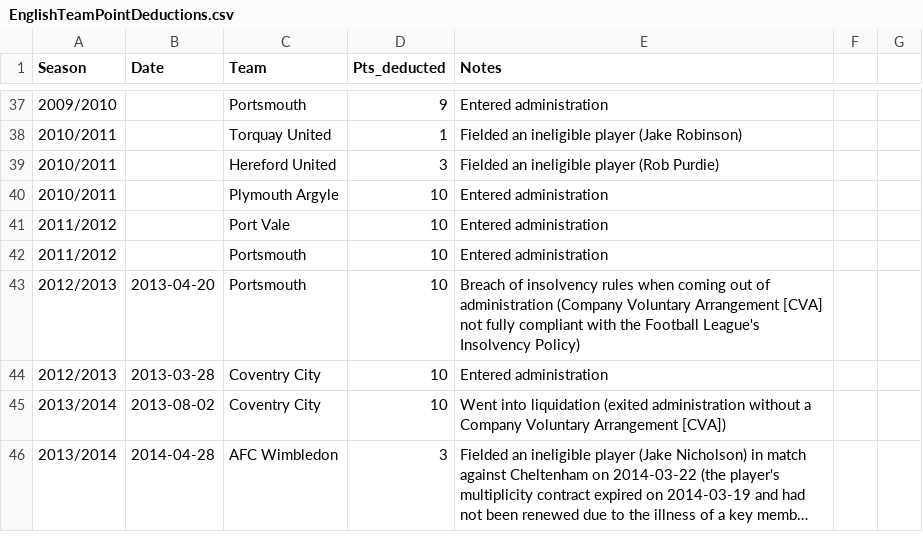
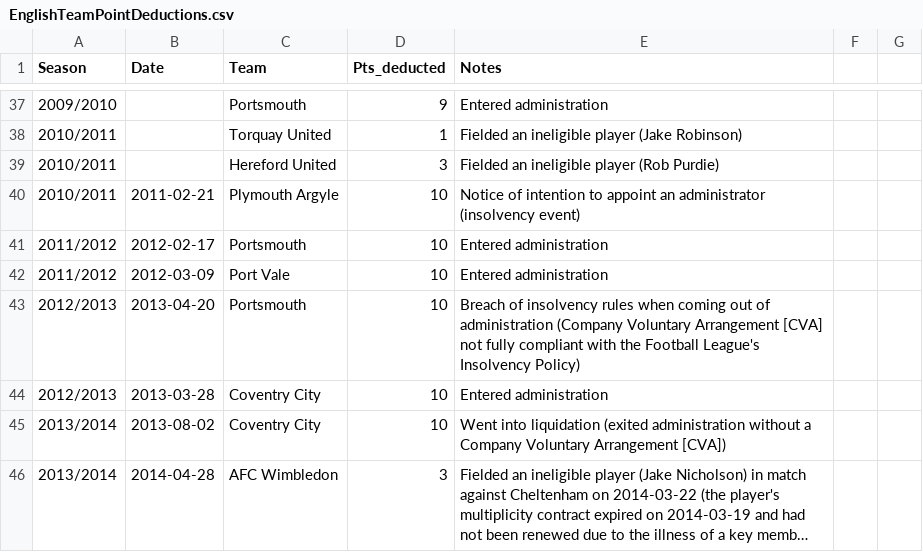
Before and after one commit to seanelvidge/England-football-results, a CSV file: experimental/EnglishTeamPointDeductions.csv, drawn as a sheet; only a part is shown, gaps mark what is left out; long unchanged cells end in ….

Commit message:
Update EnglishTeamPointDeductions.csv with new data

```diff
--- a/experimental/EnglishTeamPointDeductions.csv
+++ b/experimental/EnglishTeamPointDeductions.csv
@@ -39,5 +39,5 @@
 2010/2011,,Hereford United,3,Fielded an ineligible player (Rob Purdie)
-2010/2011,,Plymouth Argyle,10,Entered administration
-2011/2012,,Port Vale,10,Entered administration
-2011/2012,,Portsmouth,10,Entered administration
+2010/2011,2011-02-21,Plymouth Argyle,10,Notice of intention to appoint an administrator (insolvency event)
+2011/2012,2012-02-17,Portsmouth,10,Entered administration
+2011/2012,2012-03-09,Port Vale,10,Entered administration
 2012/2013,2013-04-20,Portsmouth,10,Breach of insolvency rules when coming out of administration (Company Voluntary Arrangement [CVA] not fully compliant with the Football League's Insolvency Policy)
```
